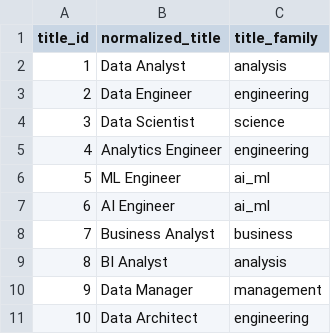
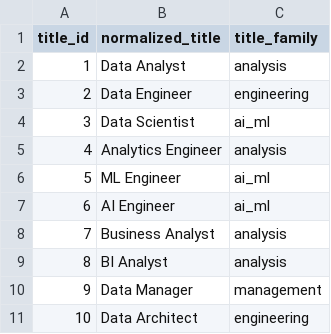
Before and after one commit to Camil444/data-job-analysis, a CSV file: dbt_project/seeds/seed_dim_job_titles.csv, drawn as a sheet.

```diff
--- a/dbt_project/seeds/seed_dim_job_titles.csv
+++ b/dbt_project/seeds/seed_dim_job_titles.csv
@@ -3,7 +3,7 @@ title_id,normalized_title,title_family
 2,Data Engineer,engineering
-3,Data Scientist,science
-4,Analytics Engineer,engineering
+3,Data Scientist,ai_ml
+4,Analytics Engineer,analysis
 5,ML Engineer,ai_ml
 6,AI Engineer,ai_ml
-7,Business Analyst,business
+7,Business Analyst,analysis
 8,BI Analyst,analysis
```
Also changed, not shown: dbt_project/seeds/seed_dim_skills.csv, 15 other files.
